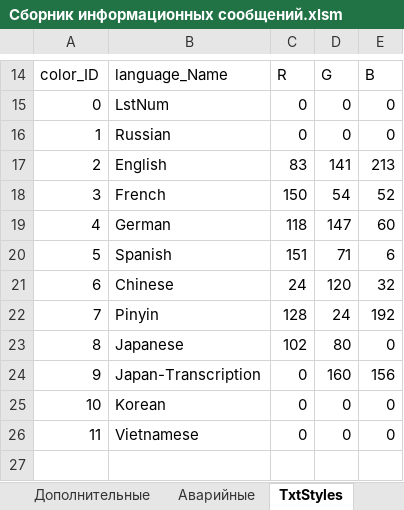
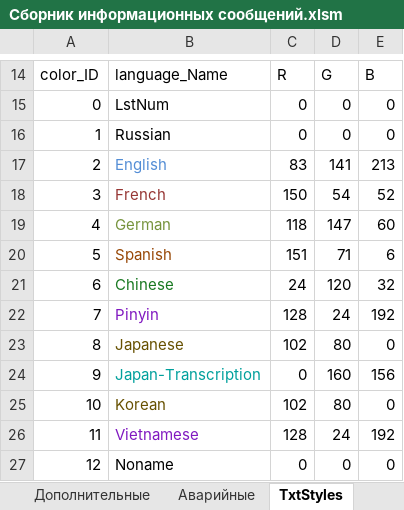
Before and after one commit to stanislavbogdanov/SU_AnnouncementsBook, an Excel workbook: Сборник информационных сообщений.xlsm, sheet TxtStyles, drawn as a sheet; only a part is shown, gaps mark what is left out; values as stored, in another font and other column widths than the file's, no borders; table styles not drawn; addresses are those after the commit; the diff names each change by its address in the sheet, - before the commit and + after, or states it on an @@ line.

```diff
--- a/Сборник информационных сообщений.xlsm (sheet TxtStyles)
+++ b/Сборник информационных сообщений.xlsm (sheet TxtStyles)
-B17 text colour: black
+B17 text colour: #538DD5
-B18 text colour: black
+B18 text colour: #963634
-B19 text colour: black
+B19 text colour: #76933C
-B20 text colour: black
+B20 text colour: #974706
-B21 text colour: black
+B21 text colour: #187820
-B22 text colour: black
+B22 text colour: #8018C0
-B23 text colour: black
+B23 text colour: #665000
-B24 text colour: black
+B24 text colour: #00A09C
-B25 text colour: black
+B25 text colour: #665000
-C25: 0
+C25: 102
-D25: 0
+D25: 80
+row 26: 11 | Vietnamese | 128 | 24 | 192
@@ column A renumbered from row 27 down @@
-B27: Vietnamese
+B27: Noname
```
Also changed, not shown: sheet Дополнительные.
